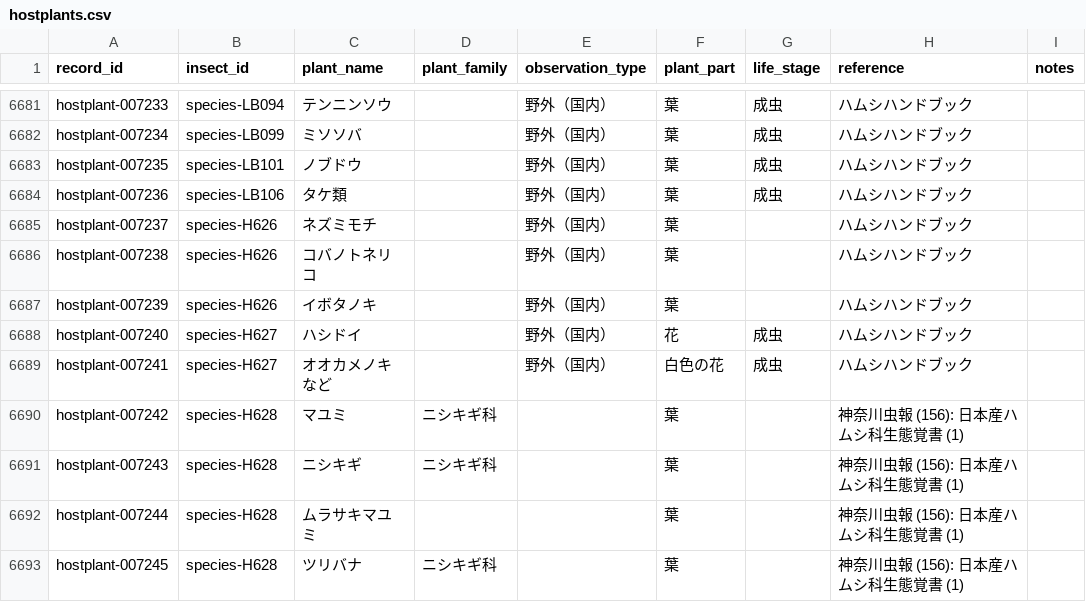
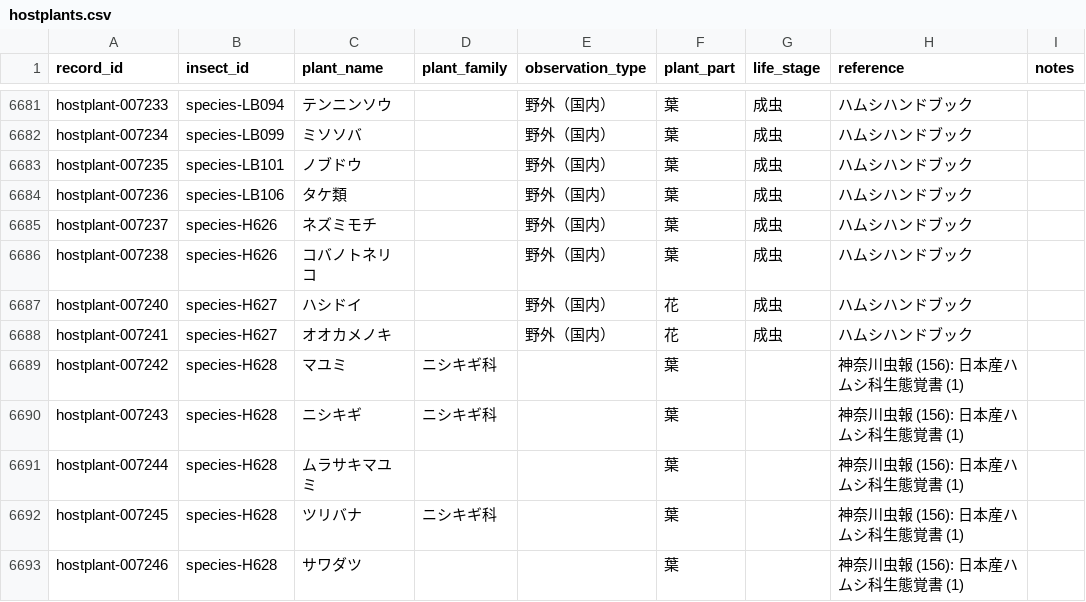
Before and after one commit to orau98/orau98.github.io, a CSV file: public/hostplants.csv, drawn as a sheet; only a part is shown, gaps mark what is left out; the shorter side is filled out with more unchanged rows.

Commit message:
fix(megalopodidae): remove erroneous イボタノキ hostplant for カタビロハムシ (species-H626); keep ネズミモチ/コバノトネリコ

```diff
--- a/public/hostplants.csv
+++ b/public/hostplants.csv
@@ -6684,7 +6684,6 @@ hostplant-007235,species-LB101,ノブドウ,,野外（国内）,葉,成虫,ハ
 hostplant-007236,species-LB106,タケ類,,野外（国内）,葉,成虫,ハムシハンドブック,
-hostplant-007237,species-H626,ネズミモチ,,野外（国内）,葉,,ハムシハンドブック,
-hostplant-007238,species-H626,コバノトネリコ,,野外（国内）,葉,,ハムシハンドブック,
-hostplant-007239,species-H626,イボタノキ,,野外（国内）,葉,,ハムシハンドブック,
+hostplant-007237,species-H626,ネズミモチ,,野外（国内）,葉,成虫,ハムシハンドブック,
+hostplant-007238,species-H626,コバノトネリコ,,野外（国内）,葉,成虫,ハムシハンドブック,
 hostplant-007240,species-H627,ハシドイ,,野外（国内）,花,成虫,ハムシハンドブック,
-hostplant-007241,species-H627,オオカメノキなど,,野外（国内）,白色の花,成虫,ハムシハンドブック,
+hostplant-007241,species-H627,オオカメノキ,,野外（国内）,花,成虫,ハムシハンドブック,
 hostplant-007242,species-H628,マユミ,ニシキギ科,,葉,,神奈川虫報 (156): 日本産ハムシ科生態覚書 (1),
```
